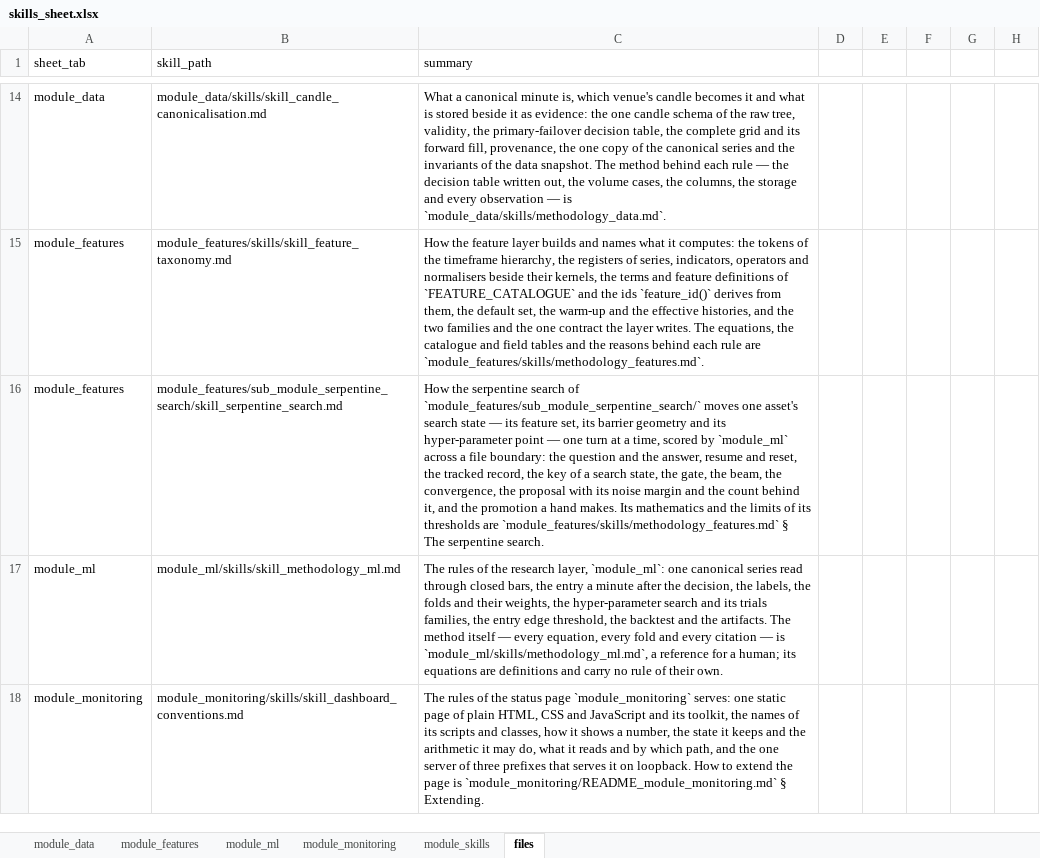
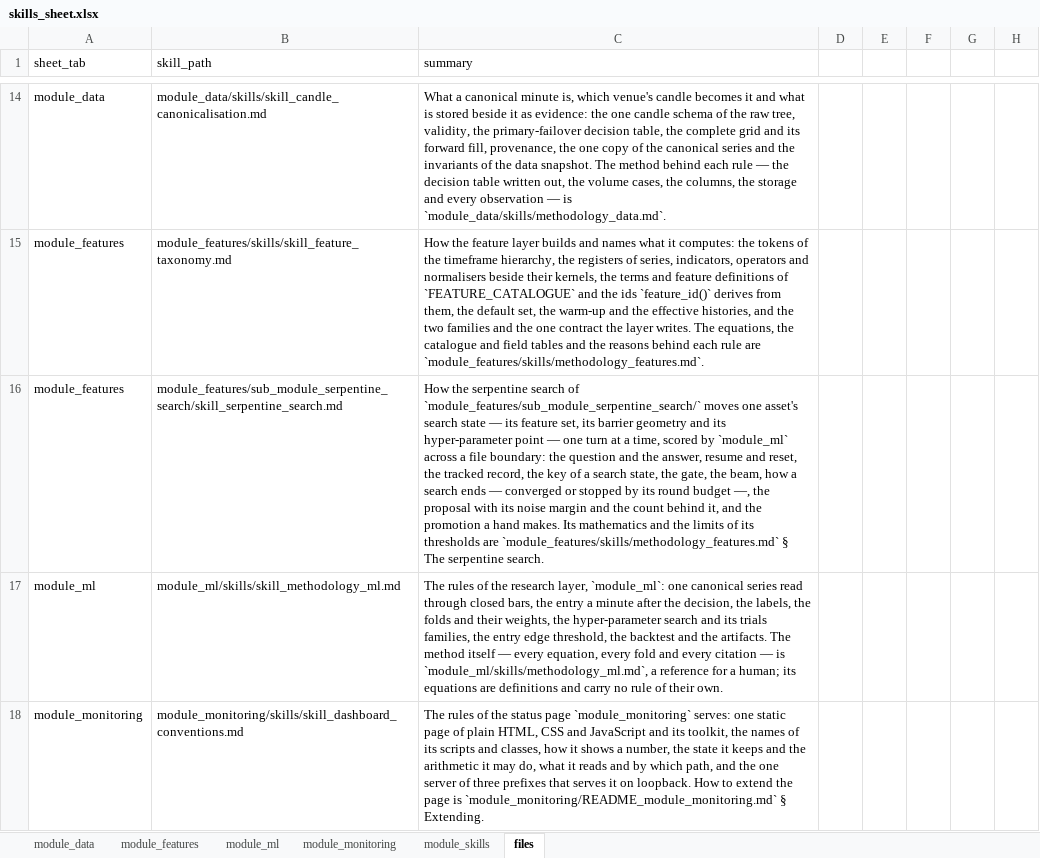
Before and after one commit to flak92/LIORA-MLOps-Portfolio, an Excel workbook: module_skills/skills_sheet.xlsx, sheet files, drawn as a sheet; only a part is shown, gaps mark what is left out; values as stored, in another font and other column widths than the file's, no borders; the diff names each change by its address in the sheet, - before the commit and + after, or states it on an @@ line.

Commit message:
End a search at a proven fixed point or at its round budget
A search set search_converged after the first round that left the beam
where it was, although each round's study is seeded SEED plus the round and
the next round would draw new points from the same beam. Such a round is now
only beam_changed = false. search_outcome records how a search ended:
converged where a quiet round proves a fixed point, every search family it
runs drawing its neighbourhood deterministically from the beam, which the
code tests as the hpo search axis absent from the profile; stopped_by_budget
after SERPENTINE_SEARCH_ROUND_BUDGET rounds, a new CONFIGURABLES record of 5
rounds, without that proof; null while neither holds. The proof is tested
first, so a fixed point proven in the budget's last round is convergence.
The budget is recorded in the search's inputs as round_budget, and the
proposal waits for the outcome, a proposal read mid-search being an optional
stop. The snapshot, the features terminal and the page show the outcome and
whether the last round changed the beam.

RESEARCH-SEMANTICS-A-QUIET-ROUND-IS-NOT-CONVERGENCE states the rule;
SERPENTINE-SEARCH-A-SEARCH-ENDS-AT-A-PROVEN-FIXED-POINT-OR-ITS-BUDGET
replaces SERPENTINE-SEARCH-CONVERGED-MEANS-NO-FAMILY-MOVED-THE-BEAM. BTC's
tracked progress and the feature snapshot are re-keyed: its one round left
the beam with the hpo search axis active, so beam_changed is false, the
search has no outcome, and its inputs, which hold no budget, are no longer
the asset's.

```diff
--- a/module_skills/skills_sheet.xlsx (sheet files)
+++ b/module_skills/skills_sheet.xlsx (sheet files)
-C16 (summary): …the beam, the convergence, the proposal…
+C16 (summary): …the beam, how a search ends — converged or stopped by its round budget —, the proposal…
```
Also changed, not shown: sheet module_skills, sheet module_features, 15 other files.
